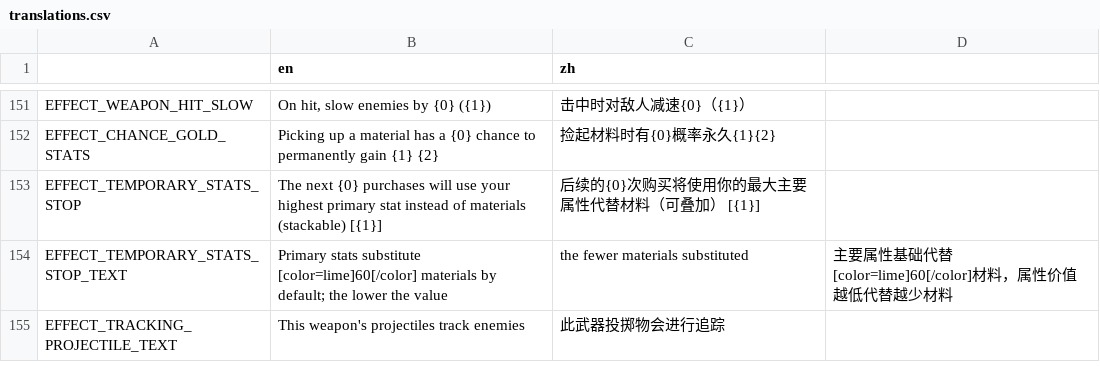
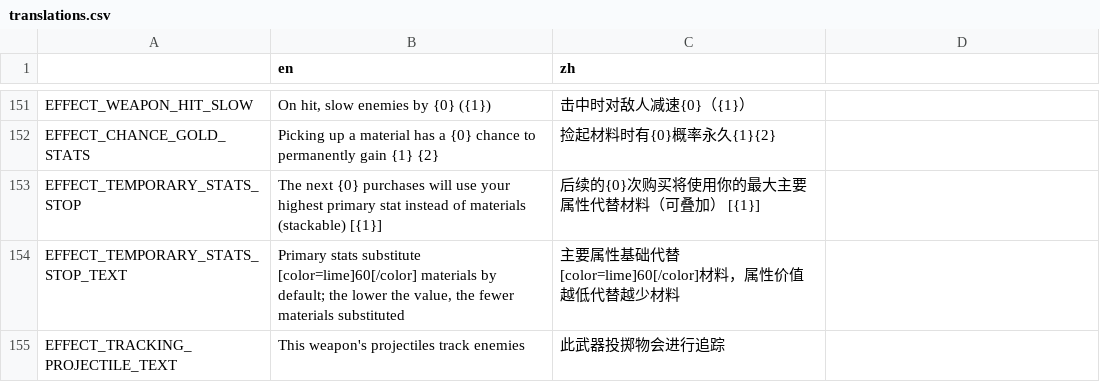
Before and after one commit to FengLiuFeseliud/Brotato-FengAddMods, a CSV file: translations/translations.csv, drawn as a sheet; only a part is shown, gaps mark what is left out.

Commit message:
fix data

```diff
--- a/translations/translations.csv
+++ b/translations/translations.csv
@@ -153,3 +153,3 @@ EFFECT_CHANCE_GOLD_STATS,"Picking up a material has a {0} chance to permanently
 EFFECT_TEMPORARY_STATS_STOP,The next {0} purchases will use your highest primary stat instead of materials (stackable) [{1}],后续的{0}次购买将使用你的最大主要属性代替材料（可叠加） [{1}]
-EFFECT_TEMPORARY_STATS_STOP_TEXT,Primary stats substitute [color=lime]60[/color] materials by default; the lower the value, the fewer materials substituted,主要属性基础代替[color=lime]60[/color]材料，属性价值越低代替越少材料
+EFFECT_TEMPORARY_STATS_STOP_TEXT,"Primary stats substitute [color=lime]60[/color] materials by default; the lower the value, the fewer materials substituted",主要属性基础代替[color=lime]60[/color]材料，属性价值越低代替越少材料
 EFFECT_TRACKING_PROJECTILE_TEXT,This weapon's projectiles track enemies,此武器投掷物会进行追踪
```
Also changed, not shown: 22 other files.
